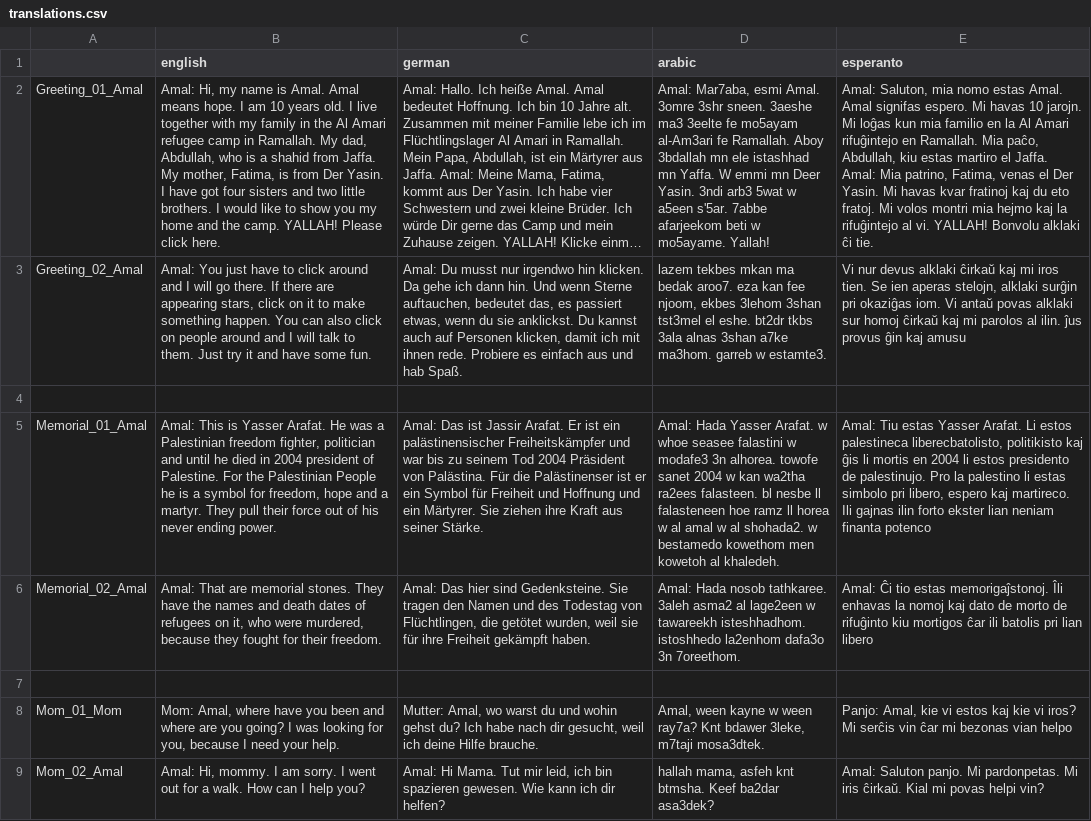
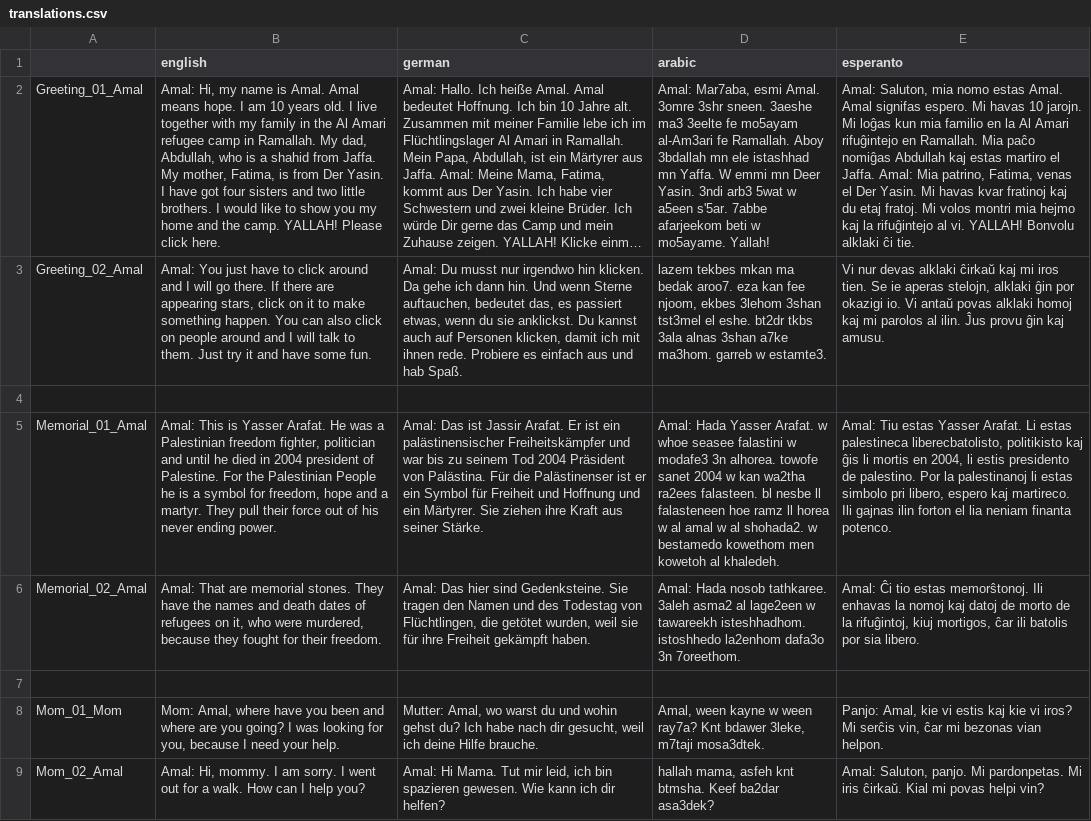
Before and after one commit to MartiniMoe/Amal, a CSV file: translations/translations.csv, drawn as a sheet; only a part is shown; long unchanged cells end in …; the diff covers the shown part only; the diff names each change by its address in the sheet, - before the commit and + after, or states it on an @@ line.

Commit message:
Some translation fixes for esperanto

```diff
--- a/translations/translations.csv
+++ b/translations/translations.csv
-E2 (esperanto): …Ramallah. Mia paĉo, Abdullah, kiu estas martiro el Jaffa. Amal: Mia patrino, Fatima, venas el Der Yasin. Mi havas kvar fratinoj kaj du eto fratoj. Mi…
+E2 (esperanto): …Ramallah. Mia paĉo nomiĝas Abdullah kaj estas martiro el Jaffa. Amal: Mia patrino, Fatima, venas el Der Yasin. Mi havas kvar fratinoj kaj du etaj fratoj. Mi…
-E3 (esperanto): Vi nur devus alklaki ĉirkaŭ kaj mi iros tien. Se ien aperas stelojn, alklaki surĝin pri okaziĝas iom. Vi antaŭ povas alklaki sur homoj ĉirkaŭ kaj mi parolos al ilin. ĵus provus ĝin kaj amusu
+E3 (esperanto): Vi nur devas alklaki ĉirkaŭ kaj mi iros tien. Se ie aperas stelojn, alklaki ĝin por okazigi io. Vi antaŭ povas alklaki homoj kaj mi parolos al ilin. Ĵus provu ĝin kaj amusu.
-E5 (esperanto): …Arafat. Li estos palestineca liberecbatolisto, politikisto kaj ĝis li mortis en 2004 li estos presidento de palestinujo. Pro la palestino li estas simbolo pri libero, espero kaj martireco. Ili gajnas ilin forto ekster lian neniam finanta potenco
+E5 (esperanto): …Arafat. Li estas palestineca liberecbatolisto, politikisto kaj ĝis li mortis en 2004, li estis presidento de palestino. Por la palestinanoj li estas simbolo pri libero, espero kaj martireco. Ili gajnas ilin forton el lia neniam finanta potenco.
-E6 (esperanto): …tio estas memorigaĵstonoj. Îli enhavas la nomoj kaj dato de morto de rifuĝinto kiu mortigos ĉar ili batolis pri lian libero
+E6 (esperanto): …tio estas memorŝtonoj. Ili enhavas la nomoj kaj datoj de morto de la rifuĝintoj, kiuj mortigos, ĉar ili batolis por sia libero.
-E8 (esperanto): …kie vi estos kaj kie vi iros? Mi serĉis vin ĉar mi bezonas vian helpo
+E8 (esperanto): …kie vi estis kaj kie vi iros? Mi serĉis vin, ĉar mi bezonas vian helpon.
-E9 (esperanto): Amal: Saluton panjo. Mi…
+E9 (esperanto): Amal: Saluton, panjo. Mi…
```
Also changed, not shown: 4 edited cells elsewhere in this file.
